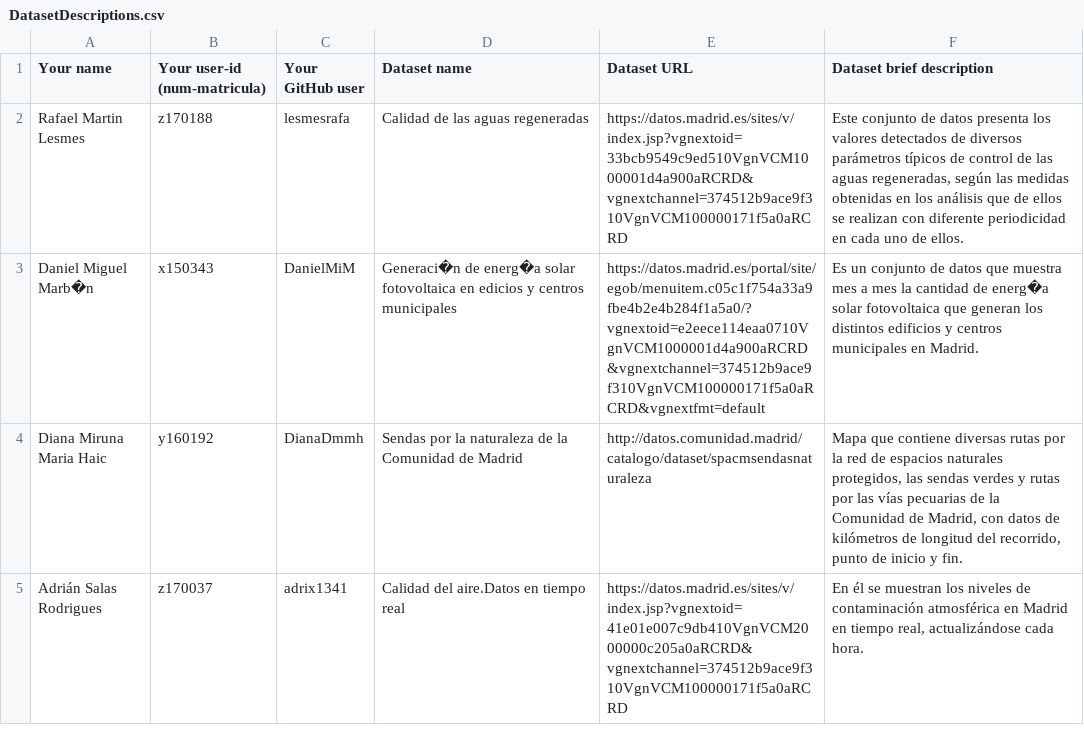
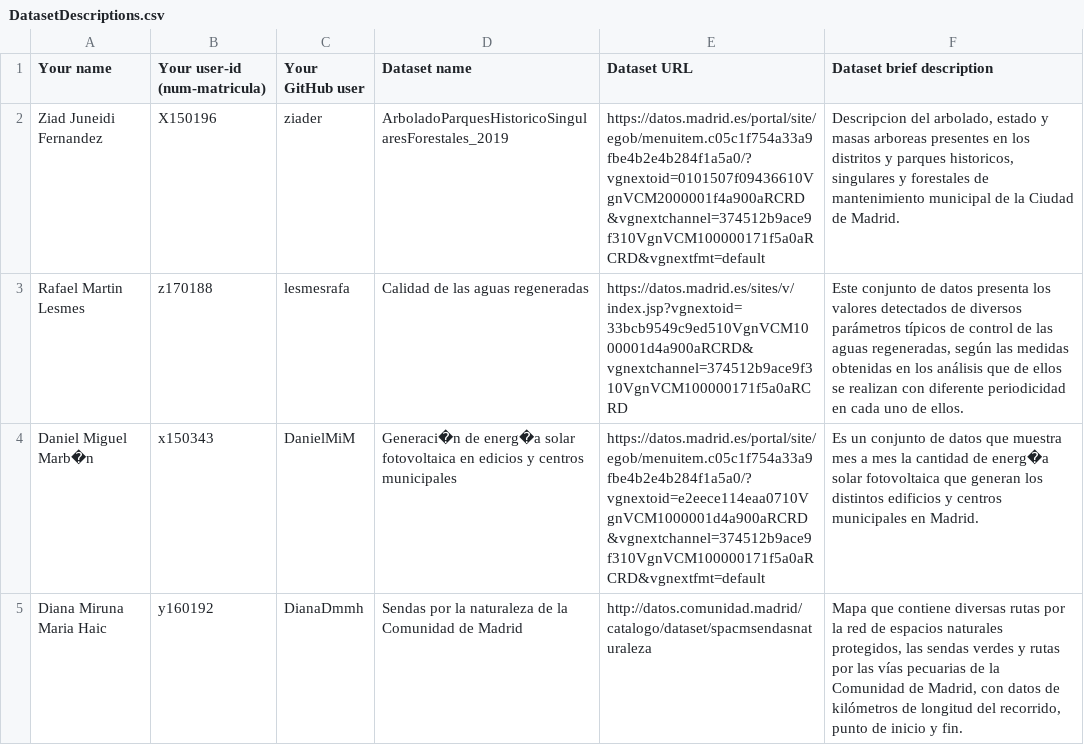
Before and after one commit to FacultadInformatica-LinkedData/Curso2020-2021, a CSV file: Assignment1/DatasetDescriptions.csv, drawn as a sheet; only a part is shown; the shorter side is filled out with more unchanged rows; the diff names each change by its address in the sheet, - before the commit and + after, or states it on an @@ line.

Commit message:
Update DatasetDescriptions.csv

```diff
--- a/Assignment1/DatasetDescriptions.csv
+++ b/Assignment1/DatasetDescriptions.csv
+row 2: Ziad Juneidi Fernandez | X150196 | ziader | ArboladoParquesHistoricoSingularesForestales_2019 | https://datos.madrid.es/portal/site/egob/menuitem.c05c1f754a33a9fbe4b2e4b284f1a5a0/?vgnextoid=0101507f09436610VgnVCM2000001f4a900aRCRD&vgnextchannel=374512b9ace9f310VgnVCM100000171f5a0aRCRD&vgnextfmt=default | Descripcion del arbolado, estado y masas arboreas presentes en los distritos y parques historicos, singulares y forestales de mantenimiento municipal de la Ciudad de Madrid.
```
